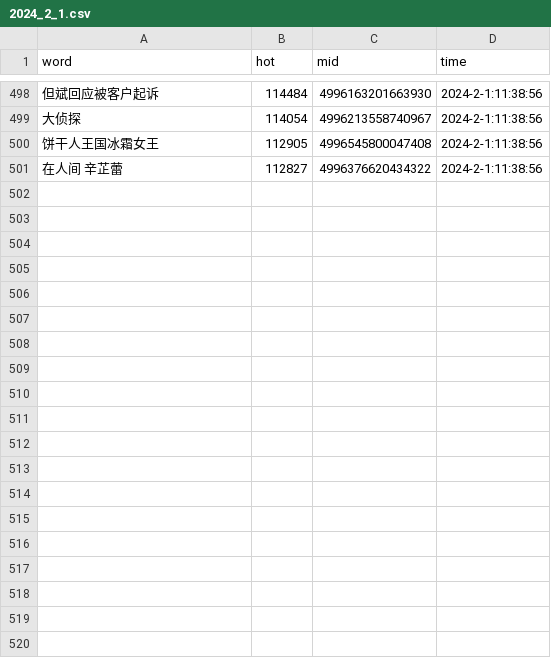
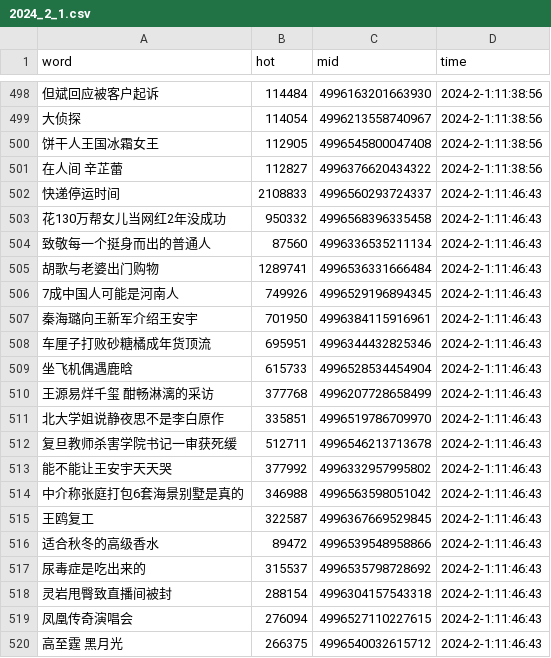
Before and after one commit to Euclid-Jie/weibo_hotlist, a CSV file: hotlist/2024_2_1.csv, drawn as a sheet; only a part is shown, gaps mark what is left out; the diff covers the shown part only; the diff names each change by its address in the sheet, - before the commit and + after, or states it on an @@ line.

```diff
--- a/hotlist/2024_2_1.csv
+++ b/hotlist/2024_2_1.csv
+row 502: 快递停运时间 | 2108833 | 4996560293724337 | 2024-2-1:11:46:43
+row 503: 花130万帮女儿当网红2年没成功 | 950332 | 4996568396335458 | 2024-2-1:11:46:43
+row 504: 致敬每一个挺身而出的普通人 | 87560 | 4996336535211134 | 2024-2-1:11:46:43
+row 505: 胡歌与老婆出门购物 | 1289741 | 4996536331666484 | 2024-2-1:11:46:43
+row 506: 7成中国人可能是河南人 | 749926 | 4996529196894345 | 2024-2-1:11:46:43
+row 507: 秦海璐向王新军介绍王安宇 | 701950 | 4996384115916961 | 2024-2-1:11:46:43
+row 508: 车厘子打败砂糖橘成年货顶流 | 695951 | 4996344432825346 | 2024-2-1:11:46:43
+row 509: 坐飞机偶遇鹿晗 | 615733 | 4996528534454904 | 2024-2-1:11:46:43
+row 510: 王源易烊千玺 酣畅淋漓的采访 | 377768 | 4996207728658499 | 2024-2-1:11:46:43
+row 511: 北大学姐说静夜思不是李白原作 | 335851 | 4996519786709970 | 2024-2-1:11:46:43
+row 512: 复旦教师杀害学院书记一审获死缓 | 512711 | 4996546213713678 | 2024-2-1:11:46:43
+row 513: 能不能让王安宇天天哭 | 377992 | 4996332957995802 | 2024-2-1:11:46:43
+row 514: 中介称张庭打包6套海景别墅是真的 | 346988 | 4996563598051042 | 2024-2-1:11:46:43
+row 515: 王鸥复工 | 322587 | 4996367669529845 | 2024-2-1:11:46:43
+row 516: 适合秋冬的高级香水 | 89472 | 4996539548958866 | 2024-2-1:11:46:43
+row 517: 尿毒症是吃出来的 | 315537 | 4996535798728692 | 2024-2-1:11:46:43
+row 518: 灵岩甩臀致直播间被封 | 288154 | 4996304157543318 | 2024-2-1:11:46:43
+row 519: 凤凰传奇演唱会 | 276094 | 4996527110227615 | 2024-2-1:11:46:43
+row 520: 高至霆 黑月光 | 266375 | 4996540032615712 | 2024-2-1:11:46:43
```
Also changed, not shown: 31 added rows elsewhere in this file, docs/0/ranking_data.csv, docs/10/ranking_data.csv, 1 other file.
